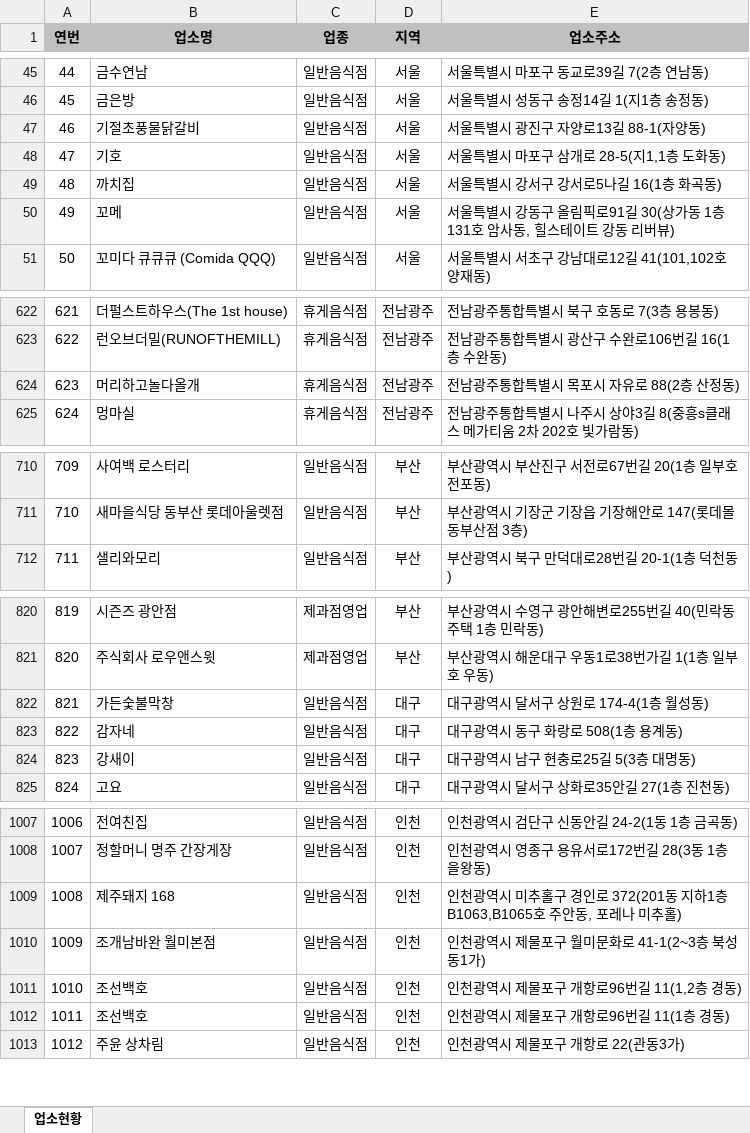
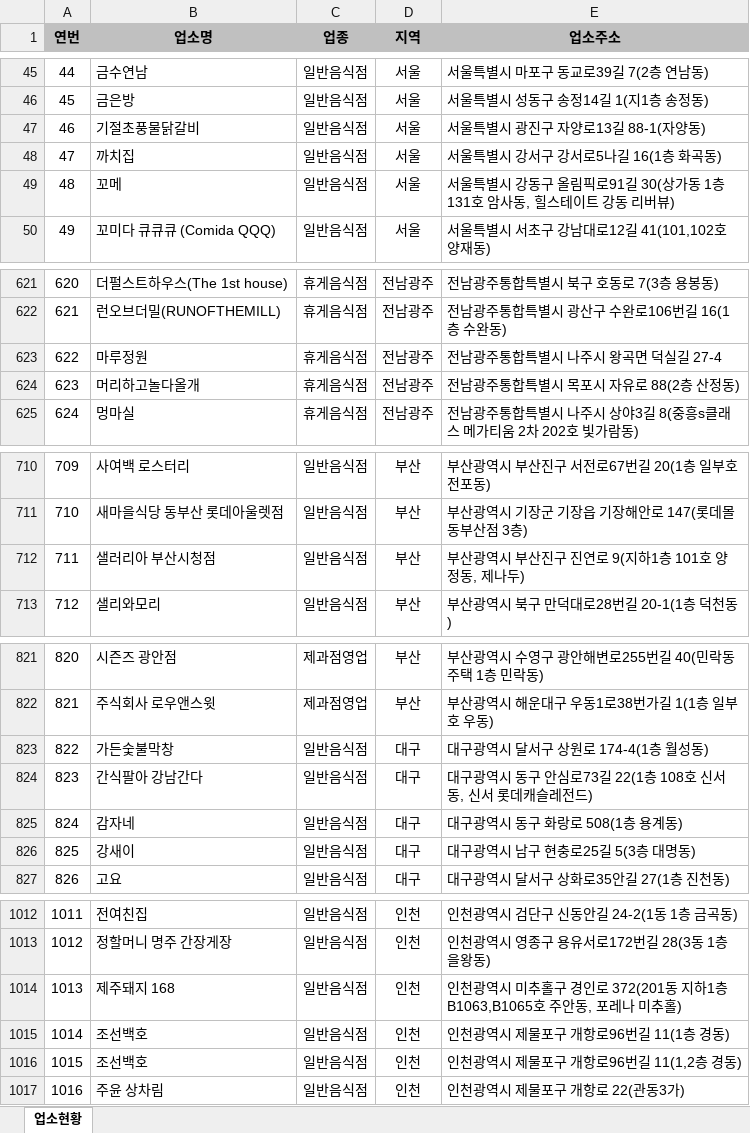
Before and after one commit to mumuabba/mumu_search, an Excel workbook: data.xlsx, sheet 업소현황, drawn as a sheet; only a part is shown, gaps mark what is left out; values as stored, in another font and other column widths than the file's, no borders; removed rows and columns are numbered as before the commit, all else as after; the diff covers the shown part only; the diff names each change by its address in the sheet, - before the commit and + after, or states it on an @@ line.

```diff
--- a/data.xlsx (sheet 업소현황)
+++ b/data.xlsx (sheet 업소현황)
-row 48: 47 | 기호 | 일반음식점 | 서울 | 서울특별시 마포구 삼개로 28-5(지1,1층 도화동)
@@ column A (연번) renumbered from row 48 down @@
+row 623: 622 | 마루정원 | 휴게음식점 | 전남광주 | 전남광주통합특별시 나주시 왕곡면 덕실길 27-4
+row 712: 711 | 샐러리아 부산시청점 | 일반음식점 | 부산 | 부산광역시 부산진구 진연로 9(지하1층 101호 양정동, 제나두)
+row 824: 823 | 간식팔아 강남간다 | 일반음식점 | 대구 | 대구광역시 동구 안심로73길 22(1층 108호 신서동, 신서 롯데캐슬레전드)
-row 1010: 1009 | 조개남바완 월미본점 | 일반음식점 | 인천 | 인천광역시 제물포구 월미문화로 41-1(2~3층 북성동1가)
@@ row 1011 moved to row 1016: 1015 @@
```
Also changed, not shown: 8 added rows, 1 removed row, 1 moved row and 1 edited cell elsewhere in this sheet, 2 other files.
